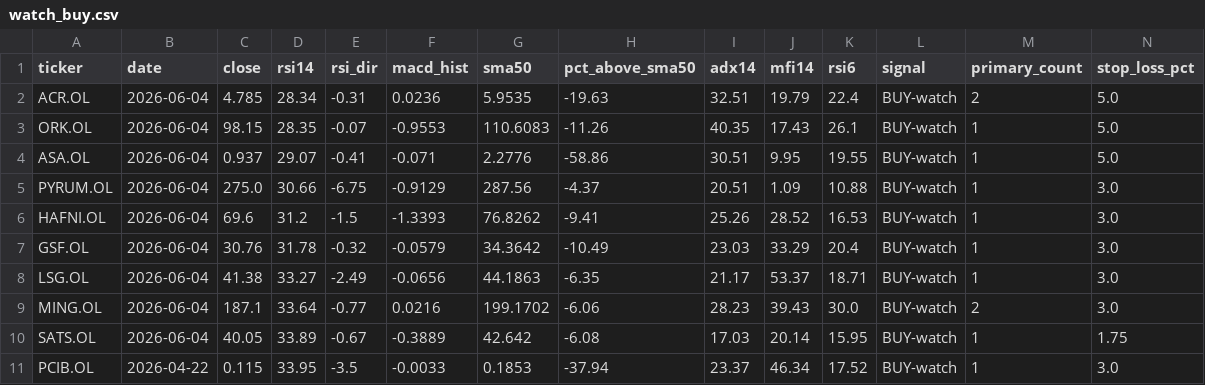
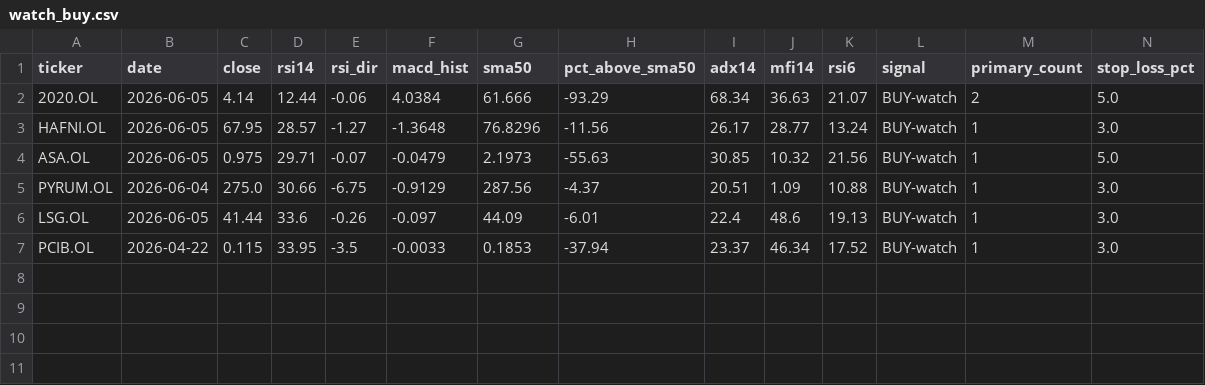
Before and after one commit to keresell-coder/oslo-screener, a CSV file: watch_buy.csv, drawn as a sheet; only a part is shown; removed rows and columns are numbered as before the commit, all else as after; rows hold the shown columns only; the diff names each change by its address in the sheet, - before the commit and + after, or states it on an @@ line.

```diff
--- a/watch_buy.csv
+++ b/watch_buy.csv
-row 2: ACR.OL | 2026-06-04 | 4.785 | 28.34 | -0.31 | 0.0236 | 5.9535 | -19.63 | 32.51 | 19.79 | 22.4 | BUY-watch | 2 | 5.0
-row 3: ORK.OL | 2026-06-04 | 98.15 | 28.35 | -0.07 | -0.9553 | 110.6083 | -11.26 | 40.35 | 17.43 | 26.1 | BUY-watch | 1 | 5.0
+row 2: 2020.OL | 2026-06-05 | 4.14 | 12.44 | -0.06 | 4.0384 | 61.666 | -93.29 | 68.34 | 36.63 | 21.07 | BUY-watch | 2 | 5.0
+row 3: HAFNI.OL | 2026-06-05 | 67.95 | 28.57 | -1.27 | -1.3648 | 76.8296 | -11.56 | 26.17 | 28.77 | 13.24 | BUY-watch | 1 | 3.0
-B4 (date): 2026-06-04
+B4 (date): 2026-06-05
-C4 (close): 0.937
+C4 (close): 0.975
-D4 (rsi14): 29.07
+D4 (rsi14): 29.71
-E4 (rsi_dir): -0.41
+E4 (rsi_dir): -0.07
-F4 (macd_hist): -0.071
+F4 (macd_hist): -0.0479
-G4 (sma50): 2.2776
+G4 (sma50): 2.1973
-H4 (pct_above_sma50): -58.86
+H4 (pct_above_sma50): -55.63
-I4 (adx14): 30.51
+I4 (adx14): 30.85
-J4 (mfi14): 9.95
+J4 (mfi14): 10.32
-K4 (rsi6): 19.55
+K4 (rsi6): 21.56
-row 6: HAFNI.OL | 2026-06-04 | 69.6 | 31.2 | -1.5 | -1.3393 | 76.8262 | -9.41 | 25.26 | 28.52 | 16.53 | BUY-watch | 1 | 3.0
-row 7: GSF.OL | 2026-06-04 | 30.76 | 31.78 | -0.32 | -0.0579 | 34.3642 | -10.49 | 23.03 | 33.29 | 20.4 | BUY-watch | 1 | 3.0
-B6 (date): 2026-06-04
+B6 (date): 2026-06-05
-C6 (close): 41.38
+C6 (close): 41.44
-D6 (rsi14): 33.27
+D6 (rsi14): 33.6
-E6 (rsi_dir): -2.49
+E6 (rsi_dir): -0.26
-F6 (macd_hist): -0.0656
+F6 (macd_hist): -0.097
-G6 (sma50): 44.1863
+G6 (sma50): 44.09
-H6 (pct_above_sma50): -6.35
+H6 (pct_above_sma50): -6.01
-I6 (adx14): 21.17
+I6 (adx14): 22.4
-J6 (mfi14): 53.37
+J6 (mfi14): 48.6
-K6 (rsi6): 18.71
+K6 (rsi6): 19.13
-row 9: MING.OL | 2026-06-04 | 187.1 | 33.64 | -0.77 | 0.0216 | 199.1702 | -6.06 | 28.23 | 39.43 | 30.0 | BUY-watch | 2 | 3.0
-row 10: SATS.OL | 2026-06-04 | 40.05 | 33.89 | -0.67 | -0.3889 | 42.642 | -6.08 | 17.03 | 20.14 | 15.95 | BUY-watch | 1 | 1.75
```
Also changed, not shown: buy.csv, latest.csv, 4 other files.
